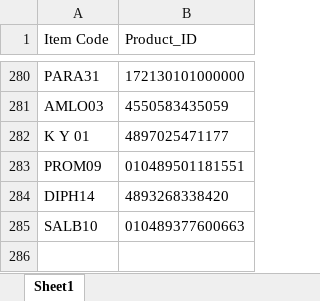
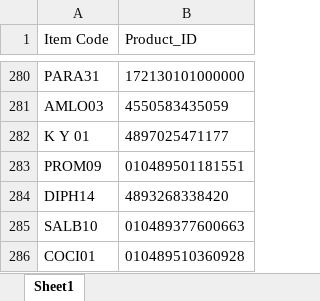
Before and after one commit to AlexCheung109/WardStockLocationCheck, an Excel workbook: Product_ID.xlsx, sheet Sheet1, drawn as a sheet; only a part is shown, gaps mark what is left out; values as stored, in another font and other column widths than the file's, no borders; the diff names each change by its address in the sheet, - before the commit and + after, or states it on an @@ line.

Commit message:
Add new Product ID mapping: UEsDBBQAAAAAAAAAAACkAYS4tQIAALUCAAAaAAAAeGwvX3JlbH...

```diff
--- a/Product_ID.xlsx (sheet Sheet1)
+++ b/Product_ID.xlsx (sheet Sheet1)
+row 286: COCI01 | 010489510360928
```
